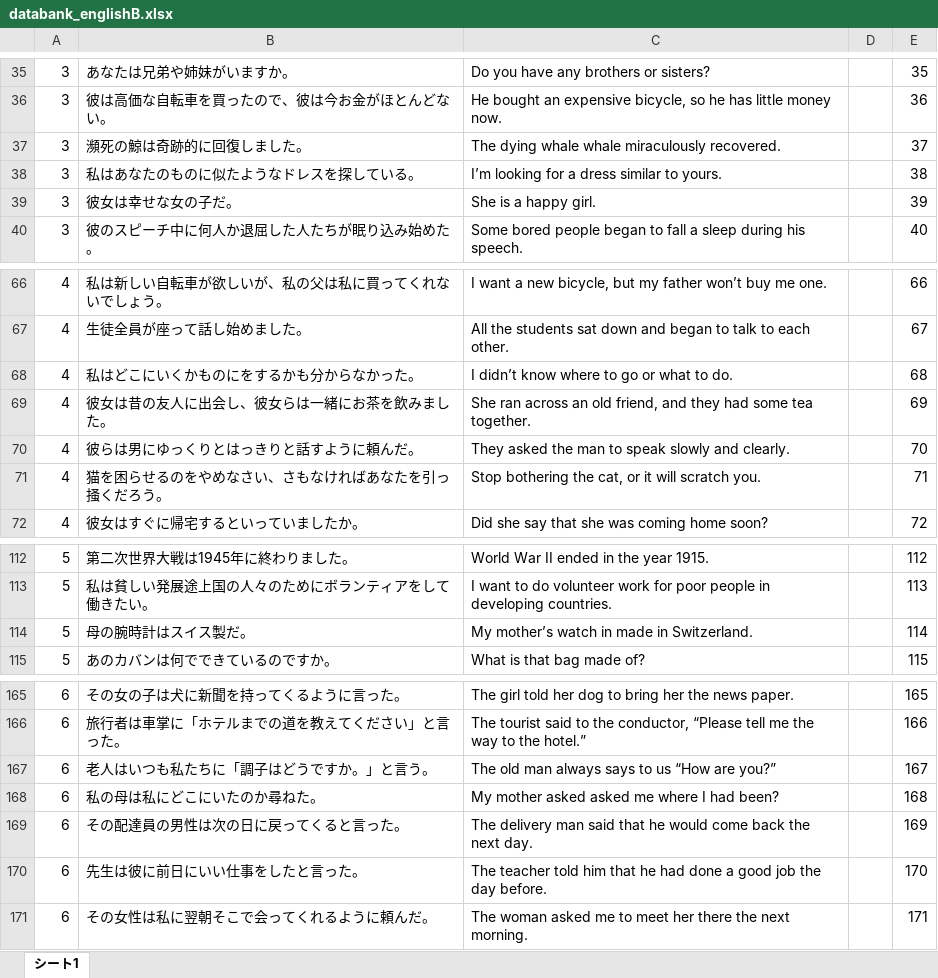
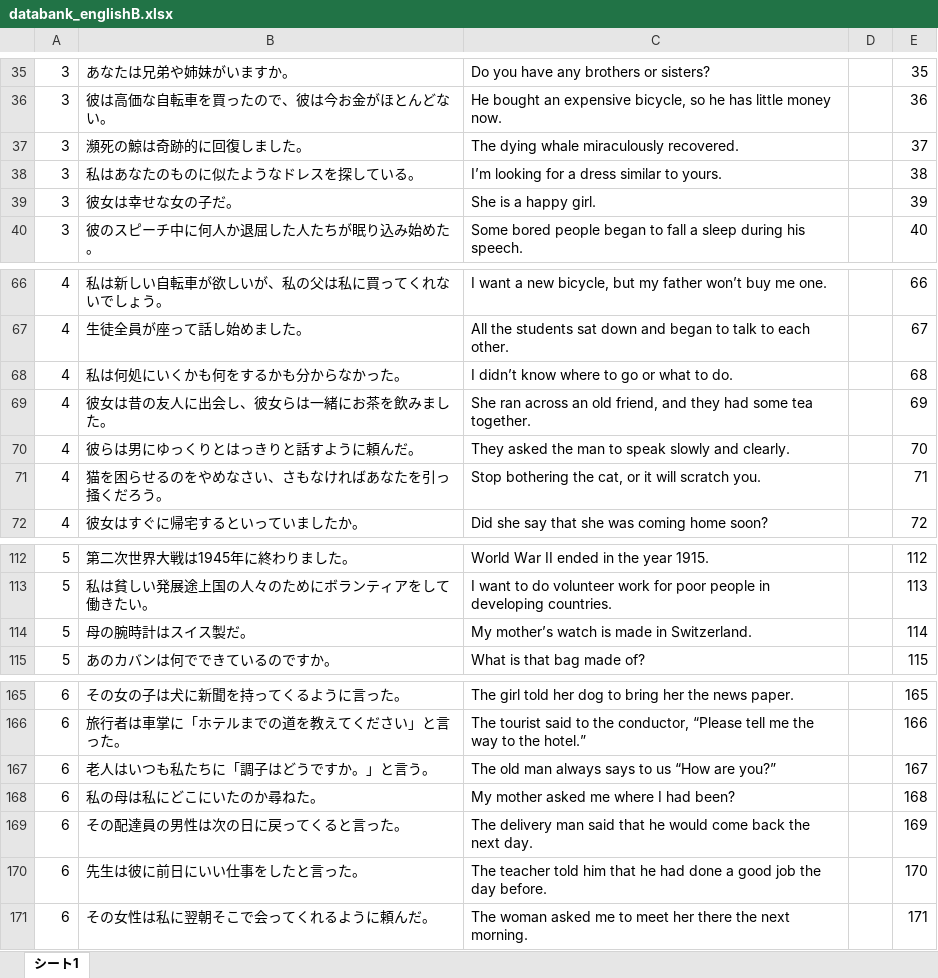
Before and after one commit to EbinaKai/englishb_autocreator, an Excel workbook: databank_englishB.xlsx, sheet シート1, drawn as a sheet; only a part is shown, gaps mark what is left out; values as stored, in another font and other column widths than the file's, no borders; charts and pictures not drawn; the diff names each change by its address in the sheet, - before the commit and + after, or states it on an @@ line.

```diff
--- a/databank_englishB.xlsx (sheet シート1)
+++ b/databank_englishB.xlsx (sheet シート1)
-C37: The dying whale whale miraculously recovered.
+C37: The dying whale miraculously recovered.
-B68: 私はどこにいくかものにをするかも分からなかった。
+B68: 私は何処にいくかも何をするかも分からなかった。
-C114: My mother’s watch in made in Switzerland.
+C114: My mother’s watch is made in Switzerland.
-C168: My mother asked asked me where I had been?
+C168: My mother asked me where I had been?
```
Also changed, not shown: databank_englishB-copy.xlsx, 6 other files.
